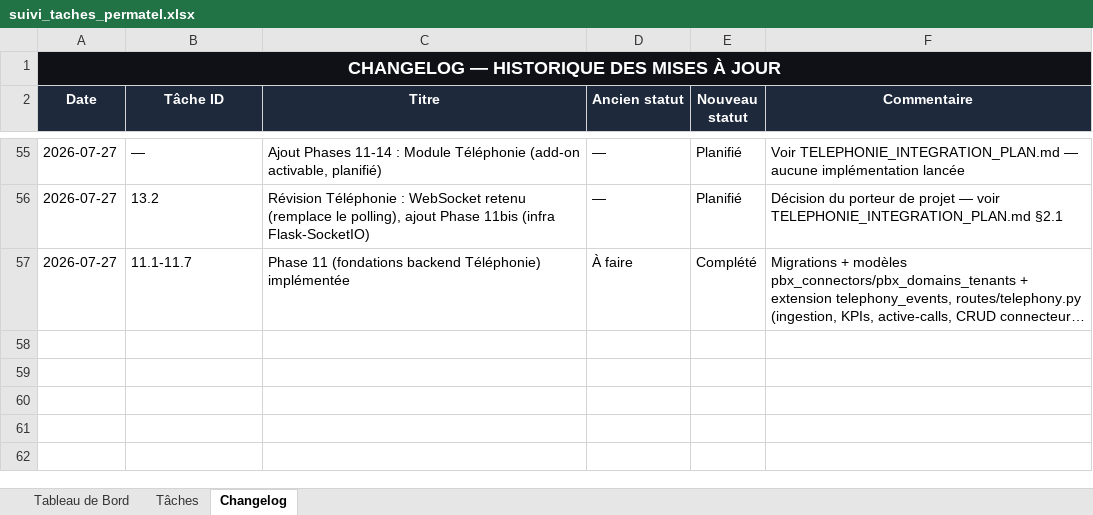
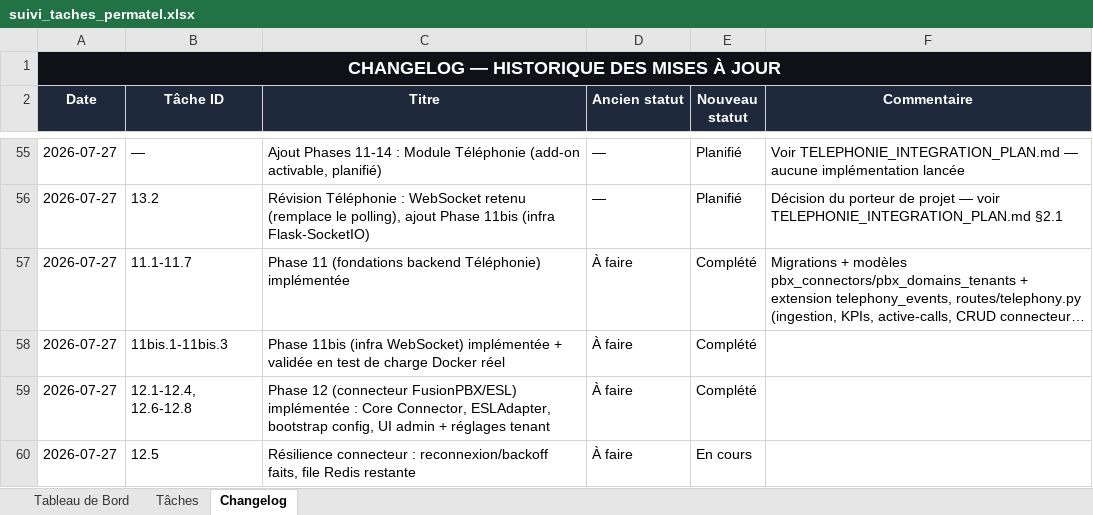
Before and after one commit to sokobla/permatel, an Excel workbook: docs/suivi_taches_permatel.xlsx, sheet Changelog, drawn as a sheet; only a part is shown, gaps mark what is left out; long unchanged cells end in …; values as stored, in another font and other column widths than the file's, no borders; the diff names each change by its address in the sheet, - before the commit and + after, or states it on an @@ line.

```diff
--- a/docs/suivi_taches_permatel.xlsx (sheet Changelog)
+++ b/docs/suivi_taches_permatel.xlsx (sheet Changelog)
+row 58: 2026-07-27 | 11bis.1-11bis.3 | Phase 11bis (infra WebSocket) implémentée + validée en test de charge Docker réel | À faire | Complété
+row 59: 2026-07-27 | 12.1-12.4, 12.6-12.8 | Phase 12 (connecteur FusionPBX/ESL) implémentée : Core Connector, ESLAdapter, bootstrap config, UI admin + réglages tenant | À faire | Complété
+row 60: 2026-07-27 | 12.5 | Résilience connecteur : reconnexion/backoff faits, file Redis restante | À faire | En cours
```
Also changed, not shown: sheet Tâches, 22 other files.
